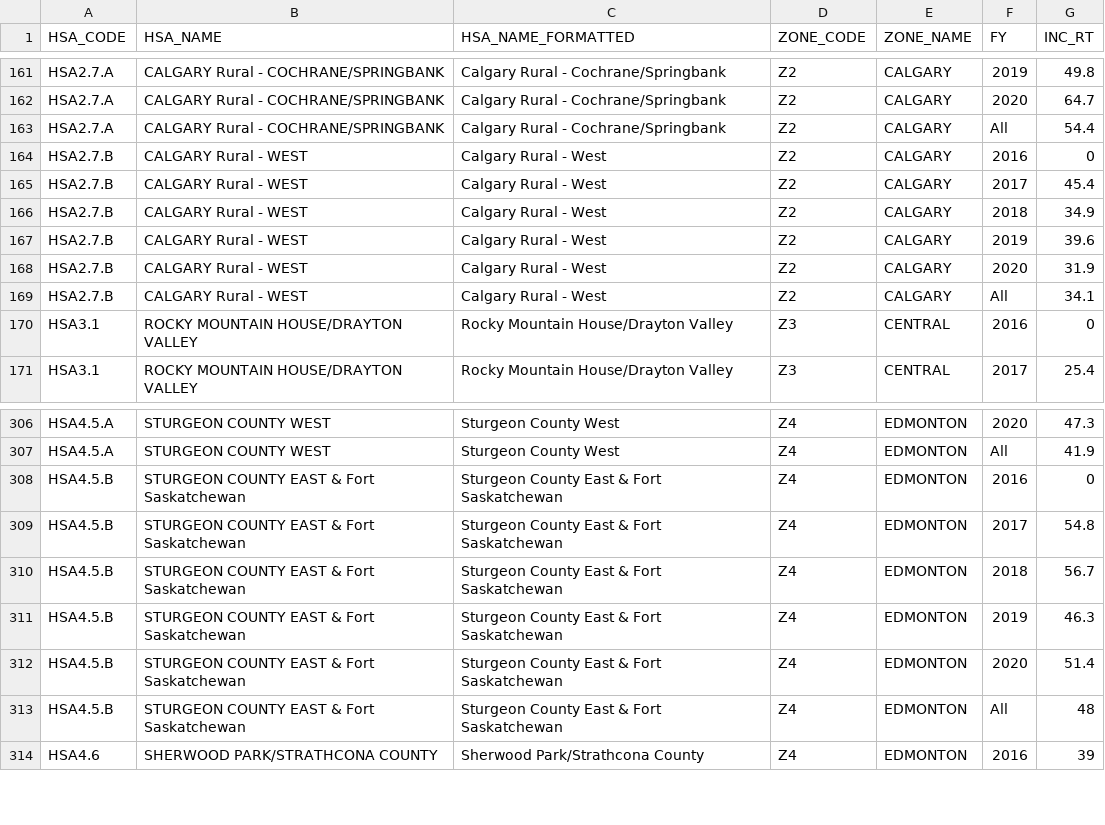
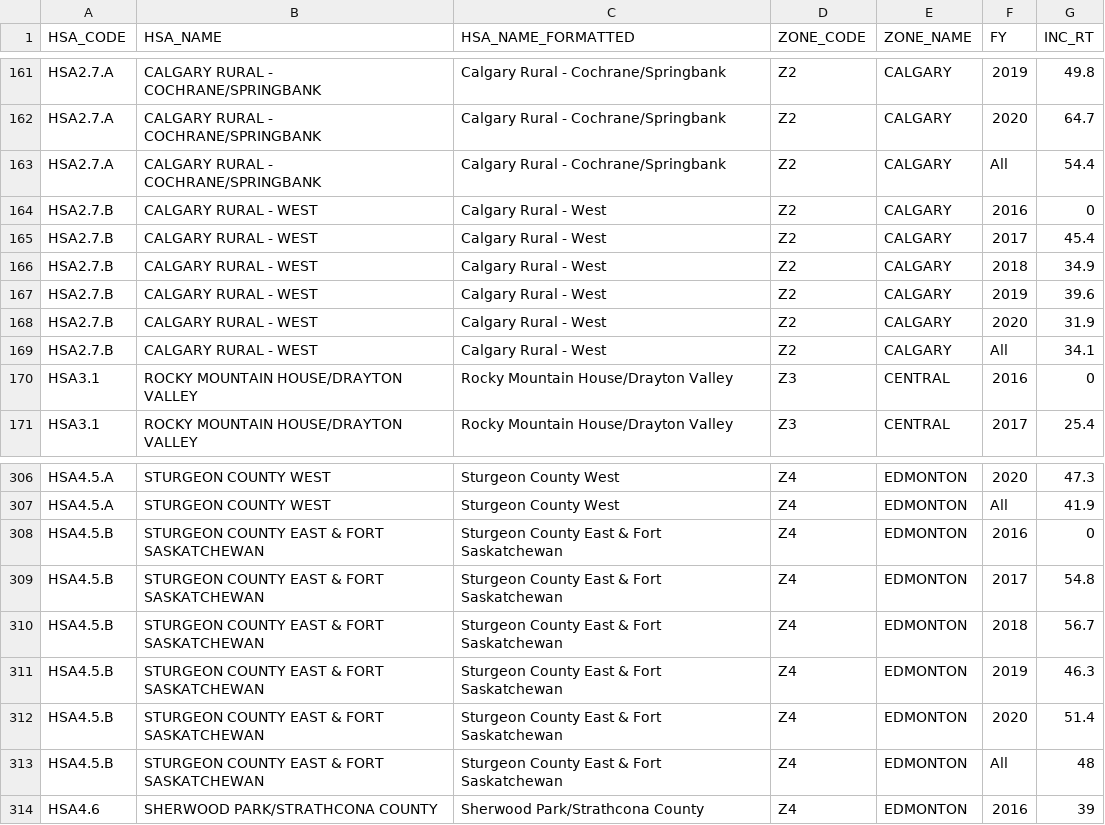
Before and after one commit to kaplan-gi/Map_Data, a CSV file: HSA_Map_CDA_Incidence_2022-06-29.csv, drawn as a sheet; only a part is shown, gaps mark what is left out; the diff covers the shown part only; the diff names each change by its address in the sheet, - before the commit and + after, or states it on an @@ line.

```diff
--- a/HSA_Map_CDA_Incidence_2022-06-29.csv
+++ b/HSA_Map_CDA_Incidence_2022-06-29.csv
-B161:B163 (HSA_NAME): CALGARY Rural - COCHRANE/SPRINGBANK
+B161:B163 (HSA_NAME): CALGARY RURAL - COCHRANE/SPRINGBANK
-B164:B169 (HSA_NAME): CALGARY Rural - WEST
+B164:B169 (HSA_NAME): CALGARY RURAL - WEST
-B308:B313 (HSA_NAME): STURGEON COUNTY EAST & Fort Saskatchewan
+B308:B313 (HSA_NAME): STURGEON COUNTY EAST & FORT SASKATCHEWAN
```
Also changed, not shown: 27 edited cells elsewhere in this file.
